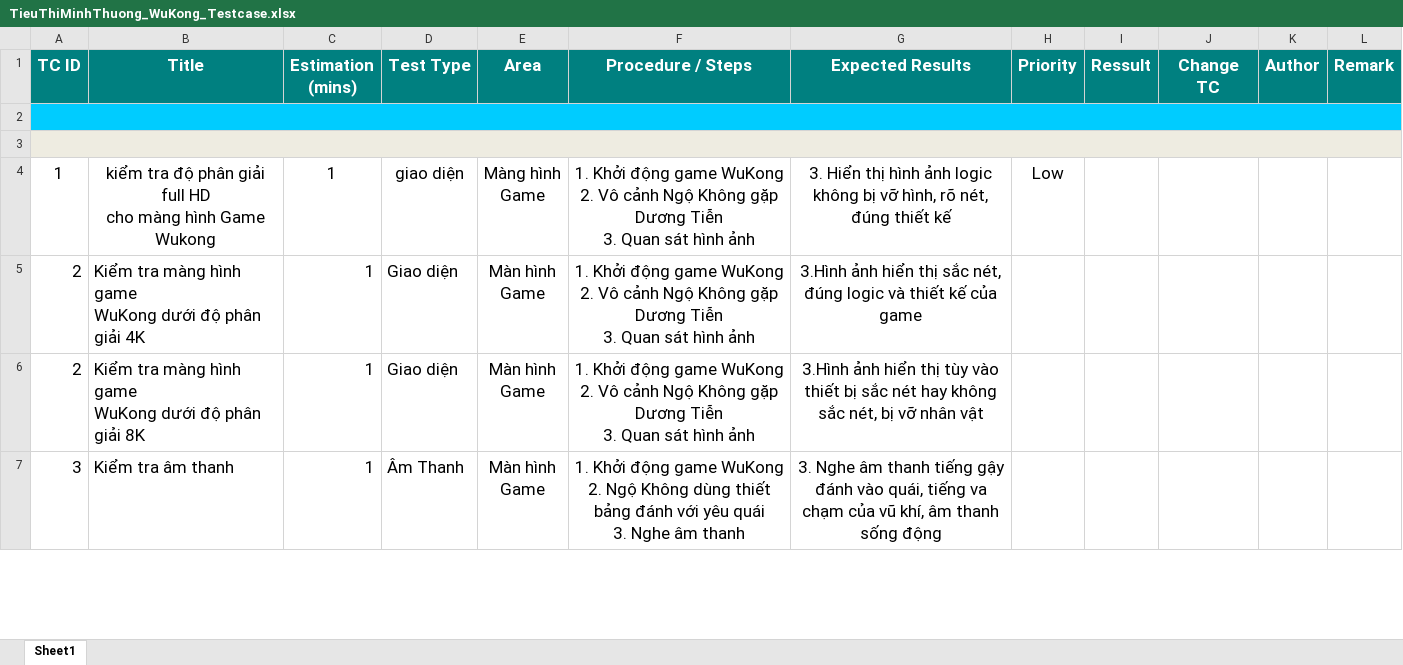
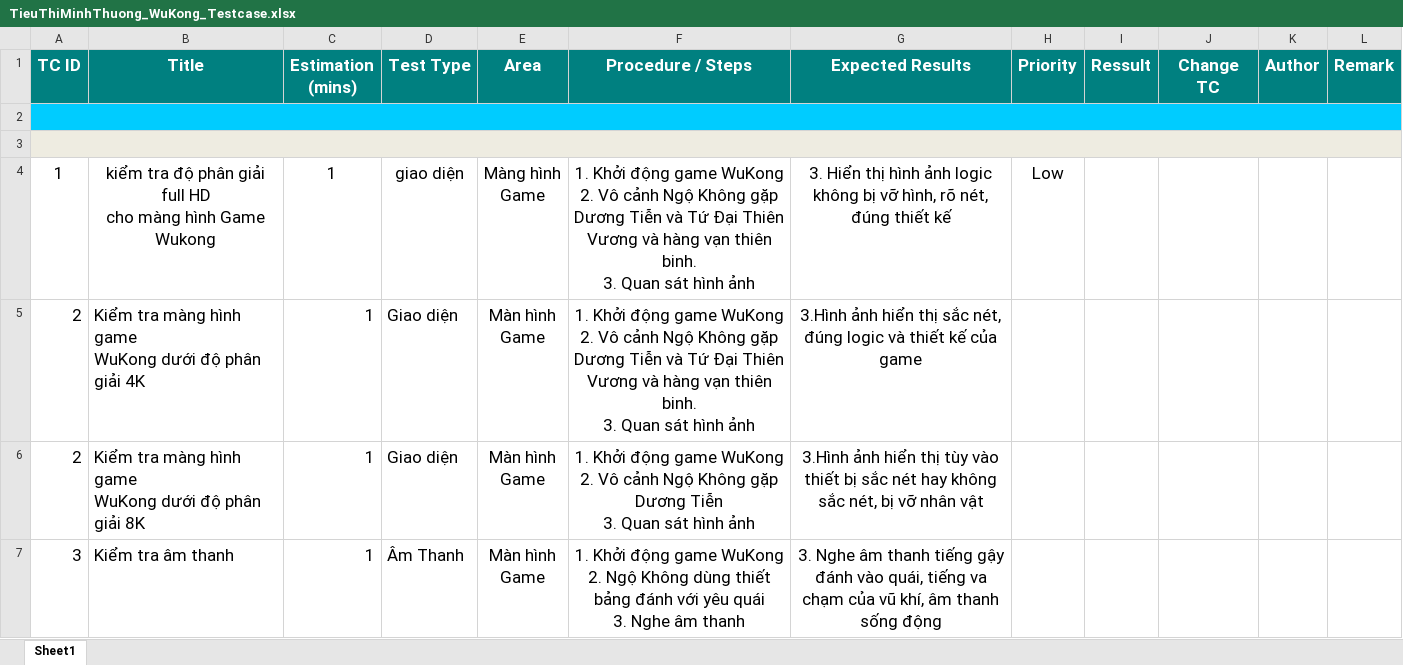
Before and after one commit to Minhthun744/Tester, an Excel workbook: TieuThiMinhThuong_WuKong_Testcase.xlsx, sheet Sheet1, drawn as a sheet; only a part is shown; values as stored, in another font and other column widths than the file's, no borders; ↵ is a line break in a cell; the diff covers the shown part only; the diff names each change by its address in the sheet, - before the commit and + after, or states it on an @@ line.

Commit message:
update

```diff
--- a/TieuThiMinhThuong_WuKong_Testcase.xlsx (sheet Sheet1)
+++ b/TieuThiMinhThuong_WuKong_Testcase.xlsx (sheet Sheet1)
-F4:F5 (Procedure / Steps): …Dương Tiễn ↵ 3. Quan…
+F4:F5 (Procedure / Steps): …Dương Tiễn và Tứ Đại Thiên Vương và hàng vạn thiên binh. ↵ 3. Quan…
```
Also changed, not shown: 12 edited cells elsewhere in this sheet.
